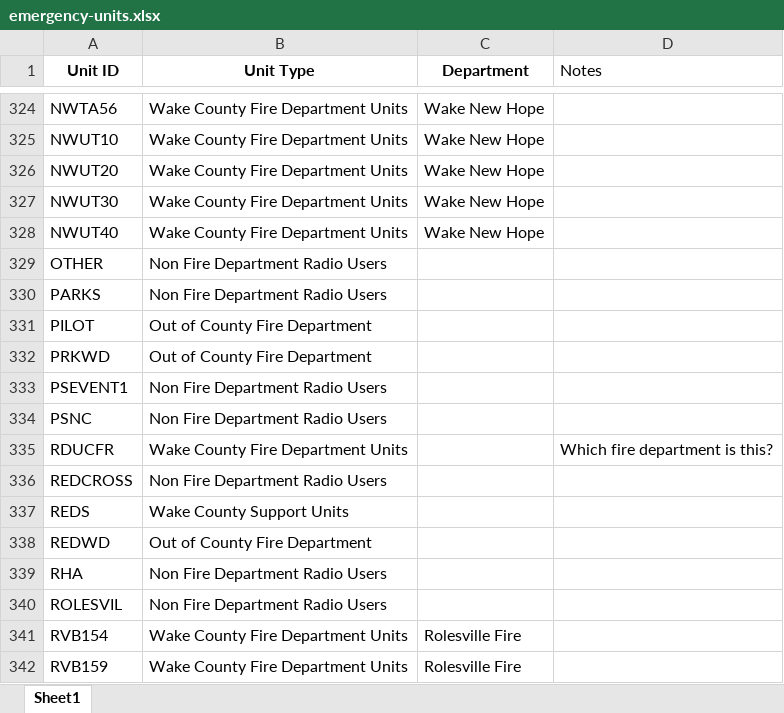
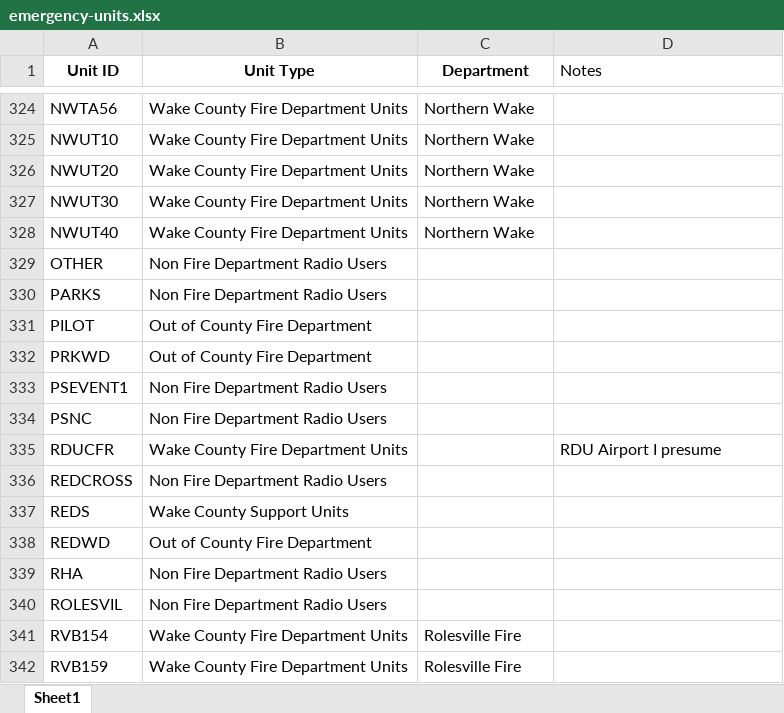
Before and after one commit to dhandy2013/wake-fire-planning, an Excel workbook: data/emergency-units.xlsx, sheet Sheet1, drawn as a sheet; only a part is shown, gaps mark what is left out; values as stored, in another font and other column widths than the file's, no borders; the diff covers the shown part only; the diff names each change by its address in the sheet, - before the commit and + after, or states it on an @@ line.

```diff
--- a/data/emergency-units.xlsx (sheet Sheet1)
+++ b/data/emergency-units.xlsx (sheet Sheet1)
-C324:C328 (Department): Wake New Hope
+C324:C328 (Department): Northern Wake
-D335 (Notes): Which fire department is this?
+D335 (Notes): RDU Airport I presume
```
Also changed, not shown: 27 edited cells elsewhere in this sheet, 1 other file.
